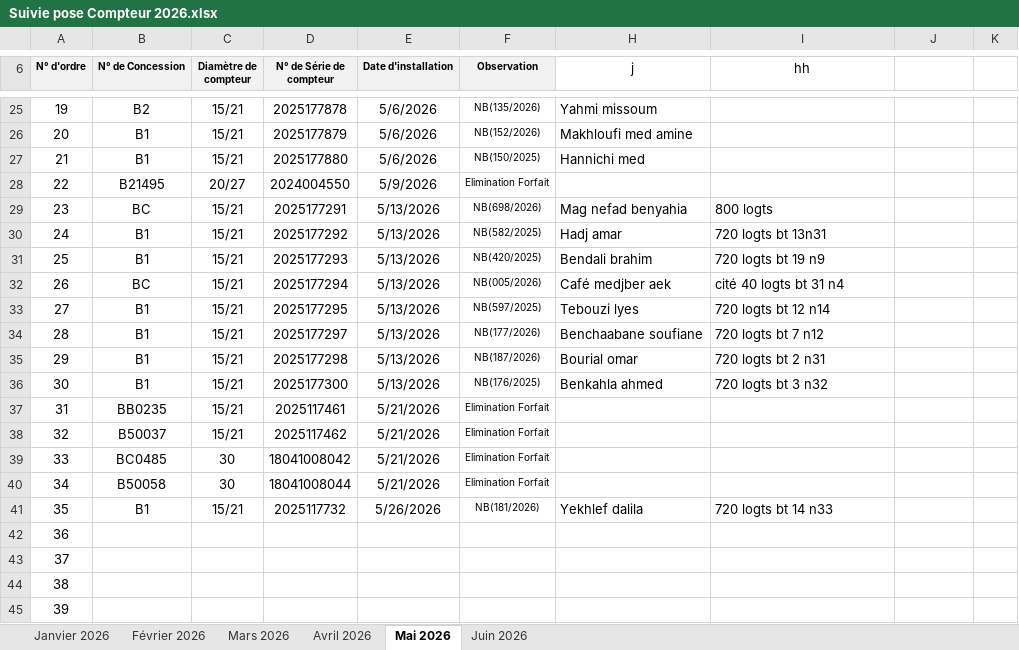
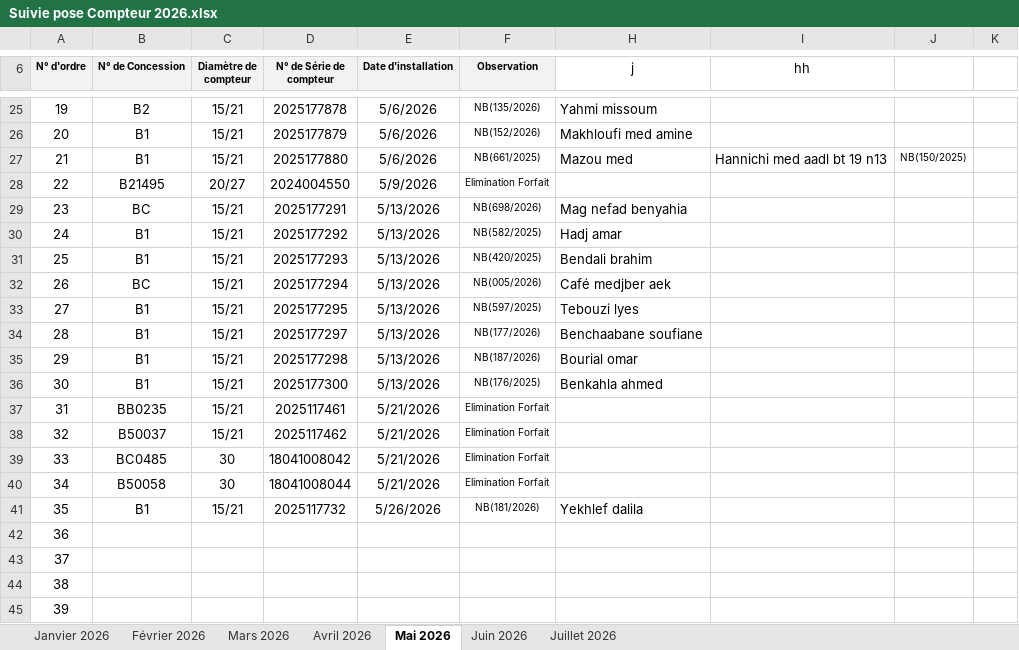
Before and after one commit to Lounnaci-gi/pose_compteur, an Excel workbook: Gestion Stock 2026/Gestion de Stock Berrouaghia/Suivie pose Compteur 2026.xlsx, sheet Mai 2026, drawn as a sheet; only a part is shown, gaps mark what is left out; values as stored, in another font and other column widths than the file's, no borders; charts and pictures not drawn; the diff names each change by its address in the sheet, - before the commit and + after, or states it on an @@ line.

```diff
--- a/Gestion Stock 2026/Gestion de Stock Berrouaghia/Suivie pose Compteur 2026.xlsx (sheet Mai 2026)
+++ b/Gestion Stock 2026/Gestion de Stock Berrouaghia/Suivie pose Compteur 2026.xlsx (sheet Mai 2026)
+sheet tab: Juillet 2026
-F27 (Observation): NB(150/2025)
+F27 (Observation): NB(661/2025)
-H27 (j): Hannichi med
+H27 (j): Mazou med
-I27 (hh): (empty)
+I27 (hh): Hannichi med aadl bt 19 n13
-J27: (empty)
+J27: NB(150/2025)
-I29 (hh): 800 logts
+I29 (hh): (empty)
-I30 (hh): 720 logts bt 13n31
+I30 (hh): (empty)
-I31 (hh): 720 logts bt 19 n9
+I31 (hh): (empty)
-I32 (hh): cité 40 logts bt 31 n4
+I32 (hh): (empty)
-I33 (hh): 720 logts bt 12 n14
+I33 (hh): (empty)
-I34 (hh): 720 logts bt 7 n12
+I34 (hh): (empty)
-I35 (hh): 720 logts bt 2 n31
+I35 (hh): (empty)
-I36 (hh): 720 logts bt 3 n32
+I36 (hh): (empty)
-I41 (hh): 720 logts bt 14 n33
+I41 (hh): (empty)
```
Also changed, not shown: sheet Juin 2026, sheet Mars 2026, sheet Janvier 2026, charts or pictures, Gestion Stock 2026/Gestion de Stock Berrouaghia/Fiche de Stock 2026.xlsx, Gestion Stock 2026/Gestion de Stock Ouled Dheid/Fiche de Stock Ouled Dheid 2026.xlsx, 11 other files.
